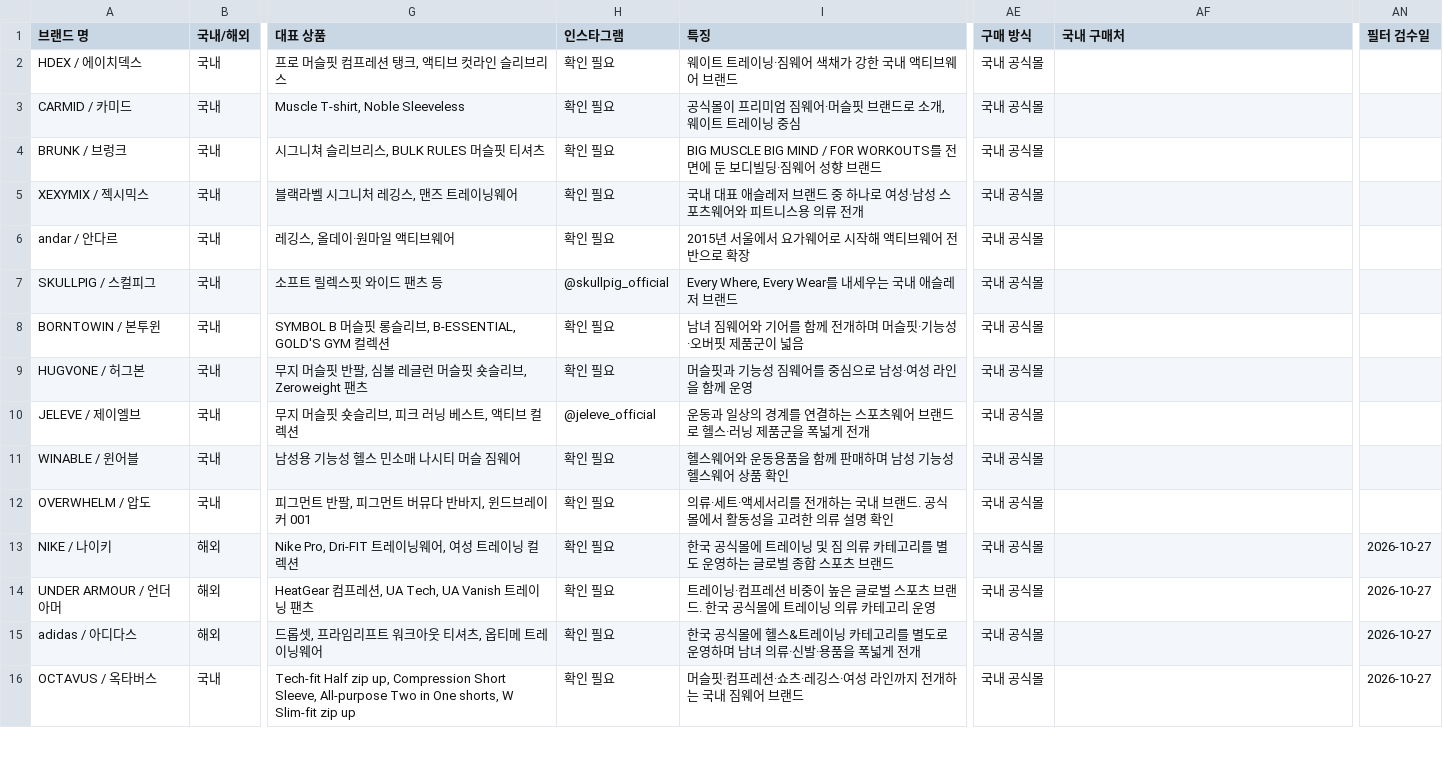
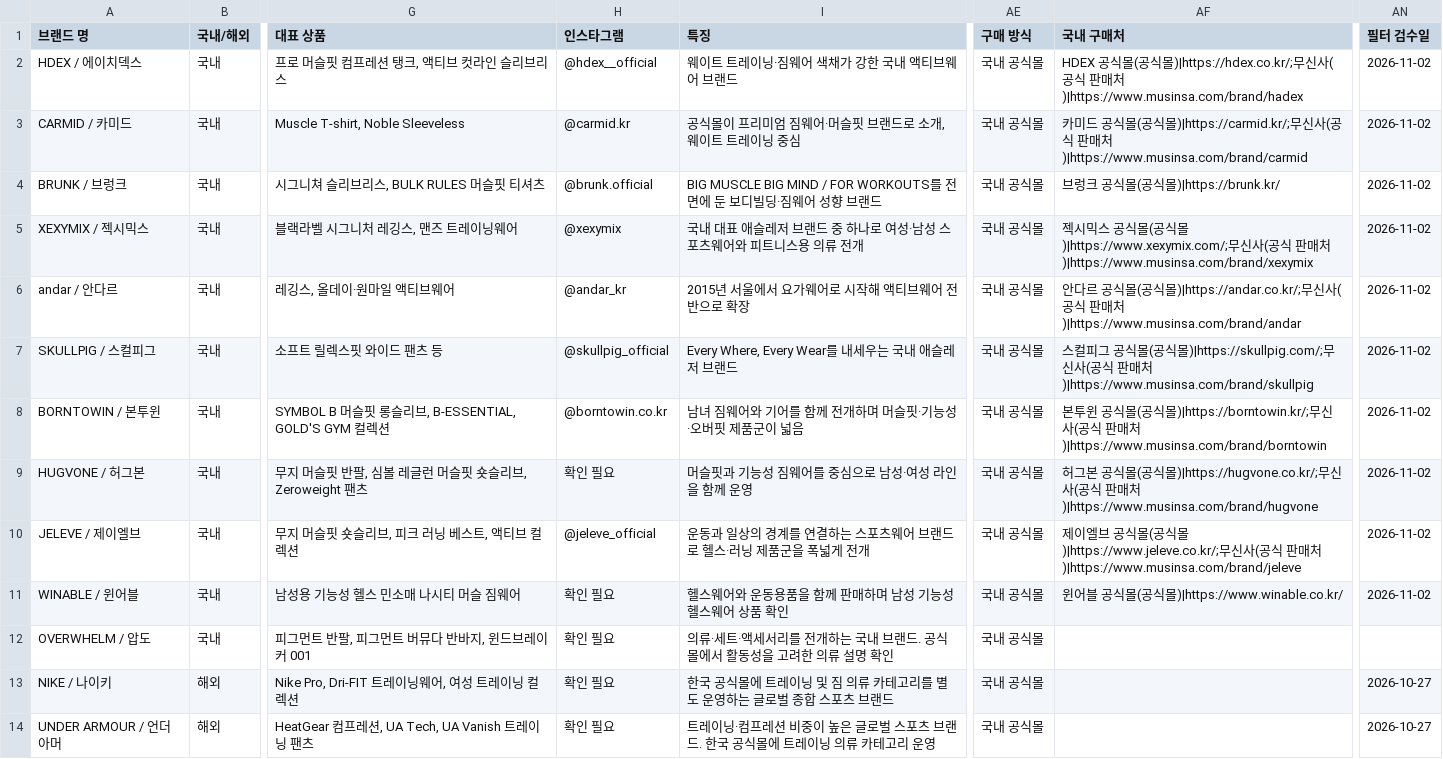
Before and after one commit to gymbasecamp/gymbasecamp-site, a CSV file: site/data/brands.csv, drawn as a sheet; only a part is shown, gaps mark what is left out; the shorter side is filled out with more unchanged rows; the diff names each change by its address in the sheet, - before the commit and + after, or states it on an @@ line.

```diff
--- a/site/data/brands.csv
+++ b/site/data/brands.csv
-H2 (인스타그램): 확인 필요
+H2 (인스타그램): @hdex__official
-AF2 (국내 구매처): (empty)
+AF2 (국내 구매처): HDEX 공식몰(공식몰)|https://hdex.co.kr/;무신사(공식 판매처)|https://www.musinsa.com/brand/hadex
-AN2:AN11 (필터 검수일): (empty)
+AN2:AN11 (필터 검수일): 2026-11-02
-H3 (인스타그램): 확인 필요
+H3 (인스타그램): @carmid.kr
-AF3 (국내 구매처): (empty)
+AF3 (국내 구매처): 카미드 공식몰(공식몰)|https://carmid.kr/;무신사(공식 판매처)|https://www.musinsa.com/brand/carmid
-H4 (인스타그램): 확인 필요
+H4 (인스타그램): @brunk.official
-AF4 (국내 구매처): (empty)
+AF4 (국내 구매처): 브렁크 공식몰(공식몰)|https://brunk.kr/
-H5 (인스타그램): 확인 필요
+H5 (인스타그램): @xexymix
-AF5 (국내 구매처): (empty)
+AF5 (국내 구매처): 젝시믹스 공식몰(공식몰)|https://www.xexymix.com/;무신사(공식 판매처)|https://www.musinsa.com/brand/xexymix
-H6 (인스타그램): 확인 필요
+H6 (인스타그램): @andar_kr
-AF6 (국내 구매처): (empty)
+AF6 (국내 구매처): 안다르 공식몰(공식몰)|https://andar.co.kr/;무신사(공식 판매처)|https://www.musinsa.com/brand/andar
-AF7 (국내 구매처): (empty)
+AF7 (국내 구매처): 스컬피그 공식몰(공식몰)|https://skullpig.com/;무신사(공식 판매처)|https://www.musinsa.com/brand/skullpig
-H8 (인스타그램): 확인 필요
+H8 (인스타그램): @borntowin.co.kr
-AF8 (국내 구매처): (empty)
+AF8 (국내 구매처): 본투윈 공식몰(공식몰)|https://borntowin.kr/;무신사(공식 판매처)|https://www.musinsa.com/brand/borntowin
-AF9 (국내 구매처): (empty)
+AF9 (국내 구매처): 허그본 공식몰(공식몰)|https://hugvone.co.kr/;무신사(공식 판매처)|https://www.musinsa.com/brand/hugvone
-AF10 (국내 구매처): (empty)
+AF10 (국내 구매처): 제이엘브 공식몰(공식몰)|https://www.jeleve.co.kr/;무신사(공식 판매처)|https://www.musinsa.com/brand/jeleve
-AF11 (국내 구매처): (empty)
+AF11 (국내 구매처): 윈어블 공식몰(공식몰)|https://www.winable.co.kr/
```
Also changed, not shown: 1 other file.
